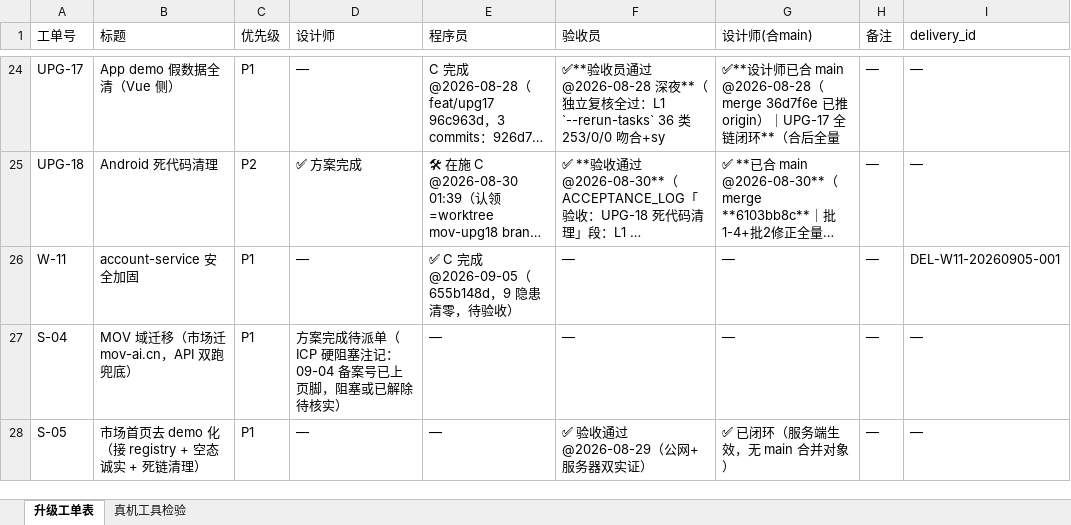
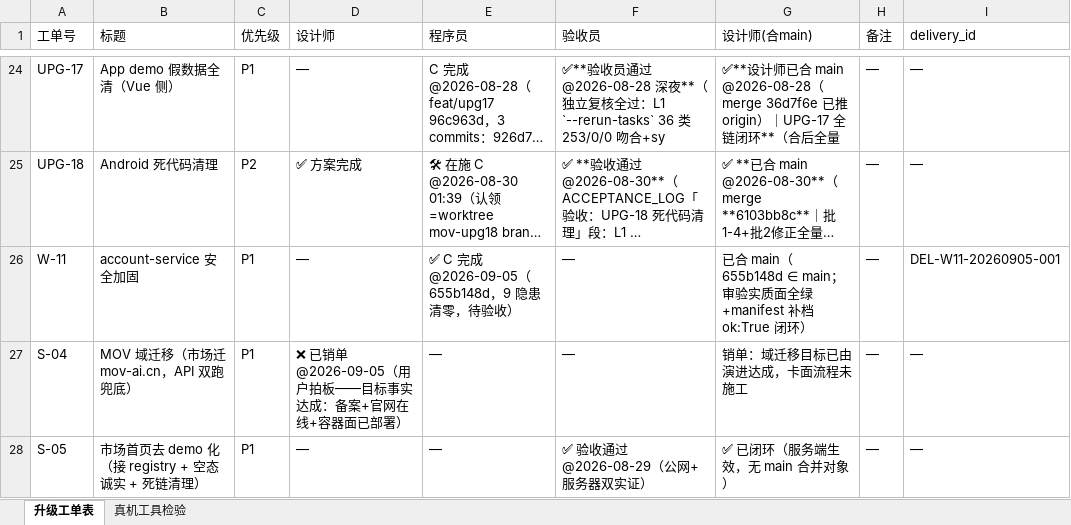
Before and after one commit to onlywmw/works, an Excel workbook: 工单系统/工单表.xlsx, sheet 升级工单表, drawn as a sheet; only a part is shown, gaps mark what is left out; long unchanged cells end in …; values as stored, in another font and other column widths than the file's, no borders; the diff covers the shown part only; the diff names each change by its address in the sheet, - before the commit and + after, or states it on an @@ line.

```diff
--- a/工单系统/工单表.xlsx (sheet 升级工单表)
+++ b/工单系统/工单表.xlsx (sheet 升级工单表)
-G26 (设计师(合main)): —
+G26 (设计师(合main)): 已合 main（655b148d ∈ main；审验实质面全绿+manifest 补档 ok:True 闭环）
-D27 (设计师): 方案完成待派单（ICP 硬阻塞注记：09-04 备案号已上页脚，阻塞或已解除待核实）
+D27 (设计师): ❌ 已销单 @2026-09-05（用户拍板——目标事实达成：备案+官网在线+容器面已部署）
-G27 (设计师(合main)): —
+G27 (设计师(合main)): 销单：域迁移目标已由演进达成，卡面流程未施工
```
Also changed, not shown: 1 added row and 11 edited cells elsewhere in this sheet, 2 other files.
